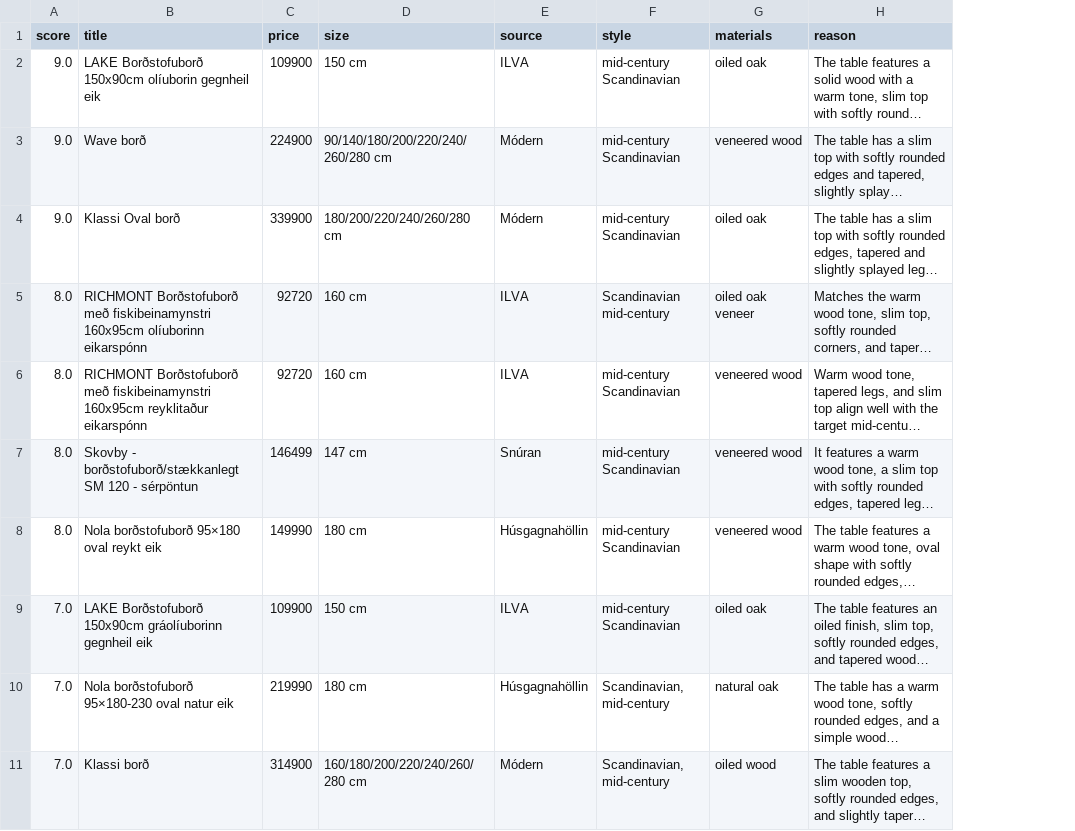
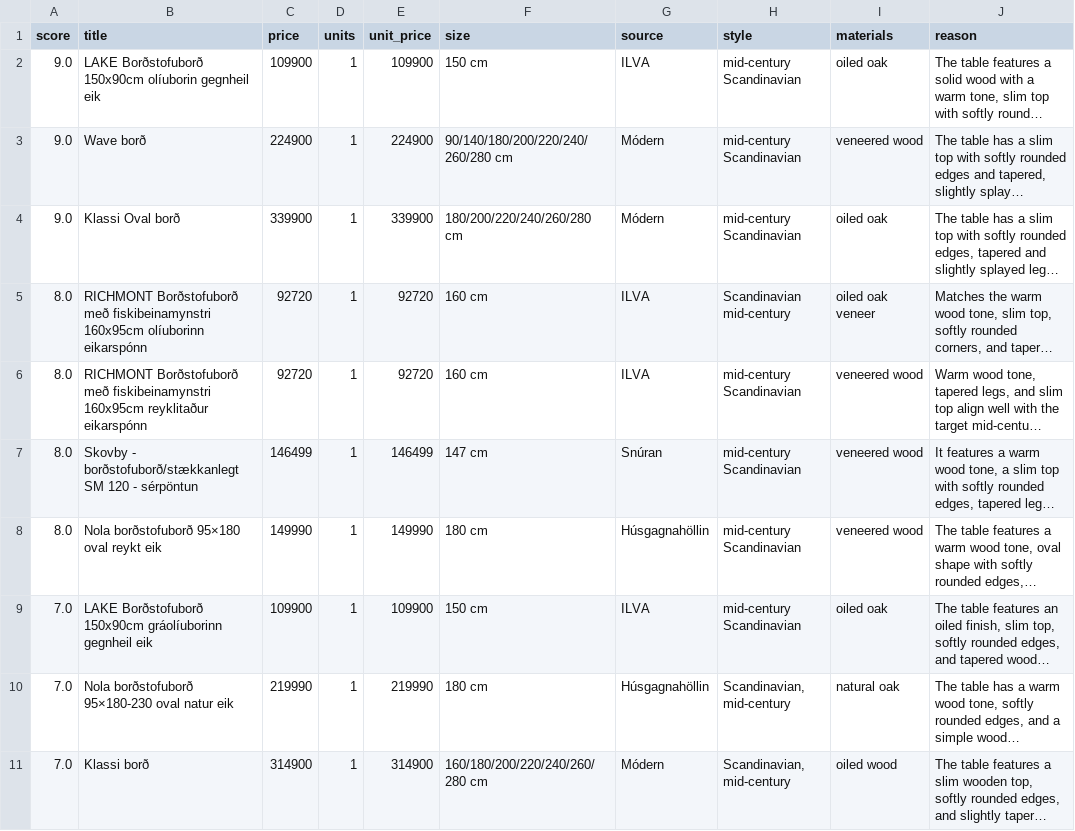
Before and after one commit to allitob/furniture-scout, a CSV file: data/dining-table/results.csv, drawn as a sheet; only a part is shown; long unchanged cells end in …; the diff names each change by its address in the sheet, - before the commit and + after, or states it on an @@ line.

```diff
--- a/data/dining-table/results.csv
+++ b/data/dining-table/results.csv
+column D (units), rows 2-11: all 1
+column E (unit_price), rows 2-11: 109900 | 224900 | 339900 | 92720 | 92720 | 146499 | 149990 | 109900 | 219990 | 314900
```
Also changed, not shown: 5 other files.
